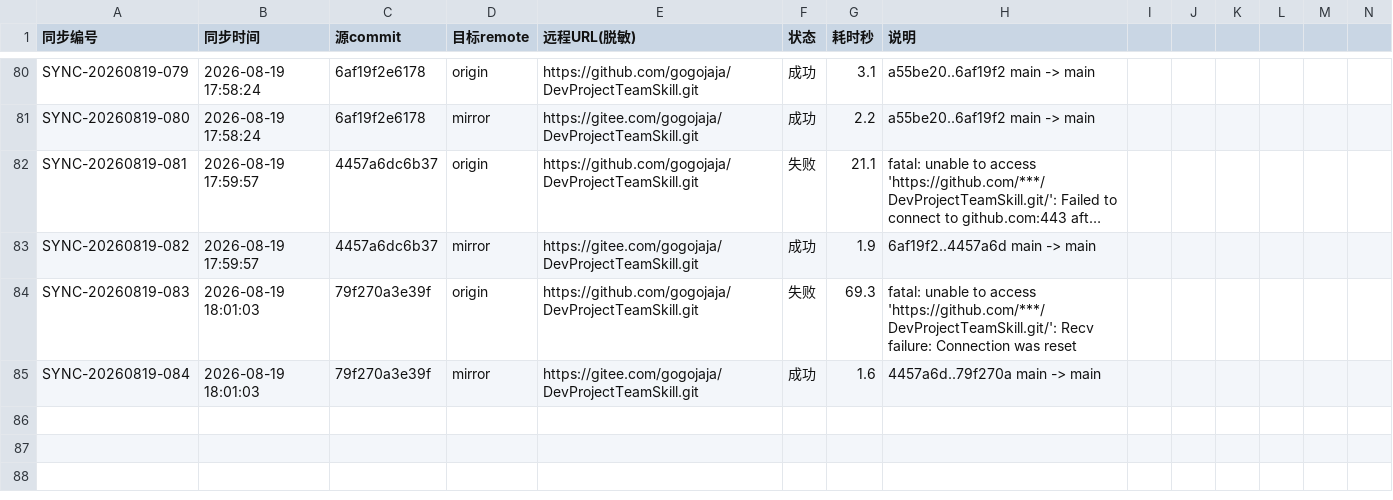
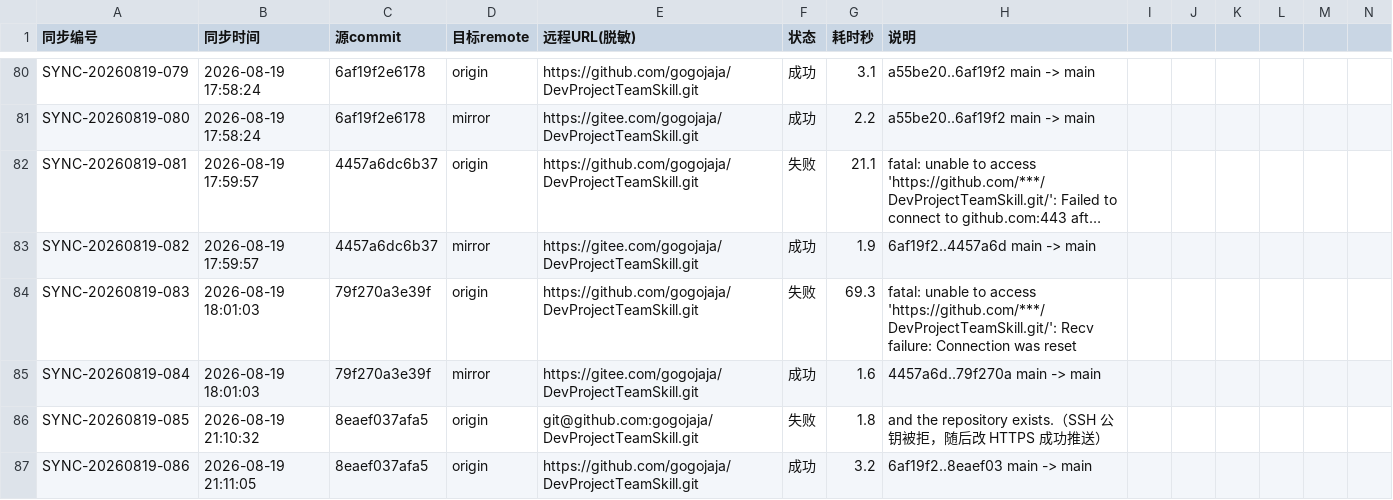
Before and after one commit to gogojaja/DevProjectTeamSkill, a CSV file: 台账/32_镜像同步记录.csv, drawn as a sheet; only a part is shown, gaps mark what is left out; long unchanged cells end in …; rows hold the shown columns only; the diff names each change by its address in the sheet, - before the commit and + after, or states it on an @@ line.

Commit message:
chore: 镜像同步留痕 — origin 改 HTTPS 推送成功

```diff
--- a/台账/32_镜像同步记录.csv
+++ b/台账/32_镜像同步记录.csv
+row 86: SYNC-20260819-085 | 2026-08-19 21:10:32 | 8eaef037afa5 | origin | git@github.com:gogojaja/DevProjectTeamSkill.git | 失败 | 1.8 | and the repository exists.（SSH 公钥被拒，随后改 HTTPS 成功推送）
+row 87: SYNC-20260819-086 | 2026-08-19 21:11:05 | 8eaef037afa5 | origin | https://github.com/gogojaja/DevProjectTeamSkill.git | 成功 | 3.2 | 6af19f2..8eaef03 main -> main
```
